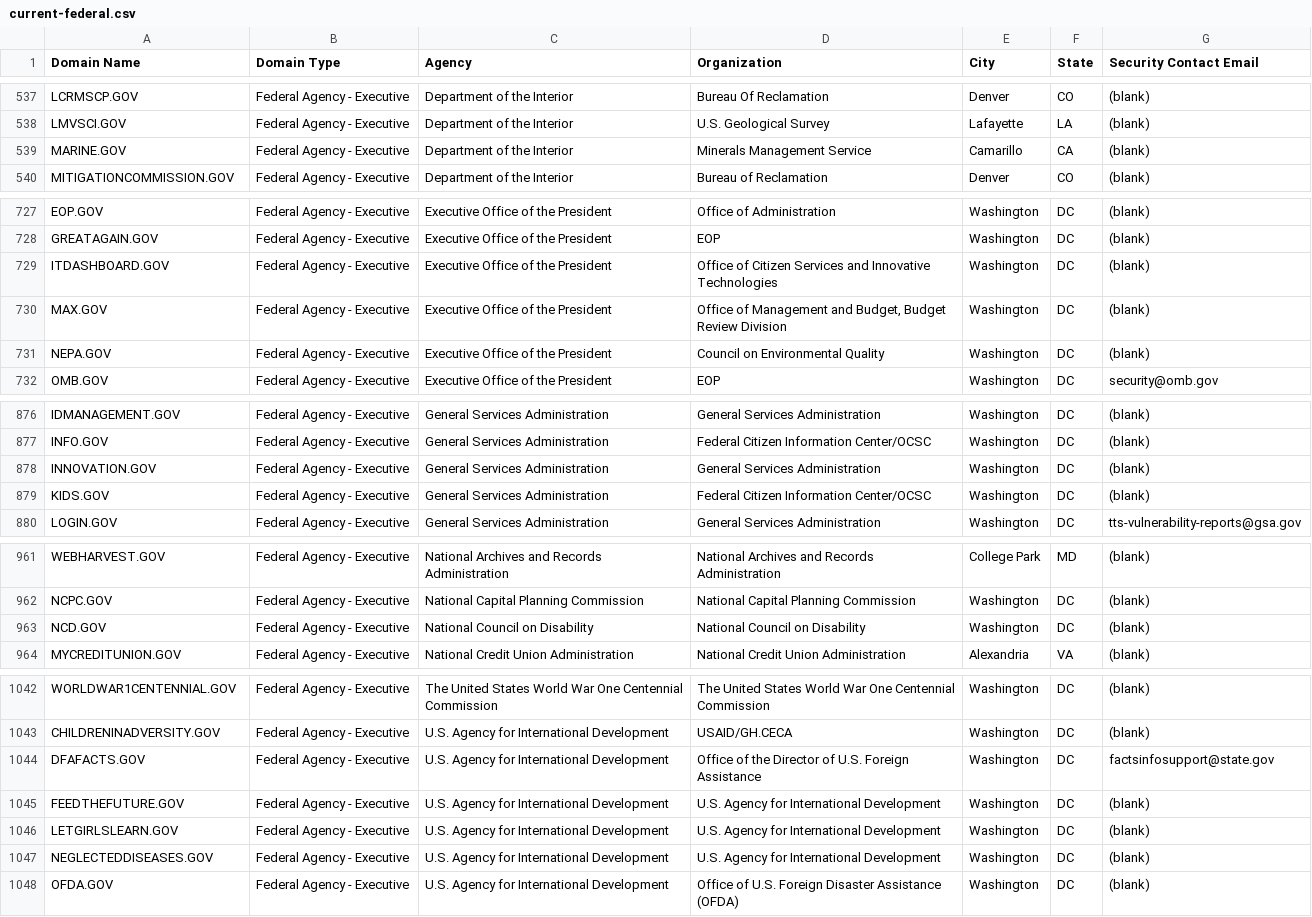
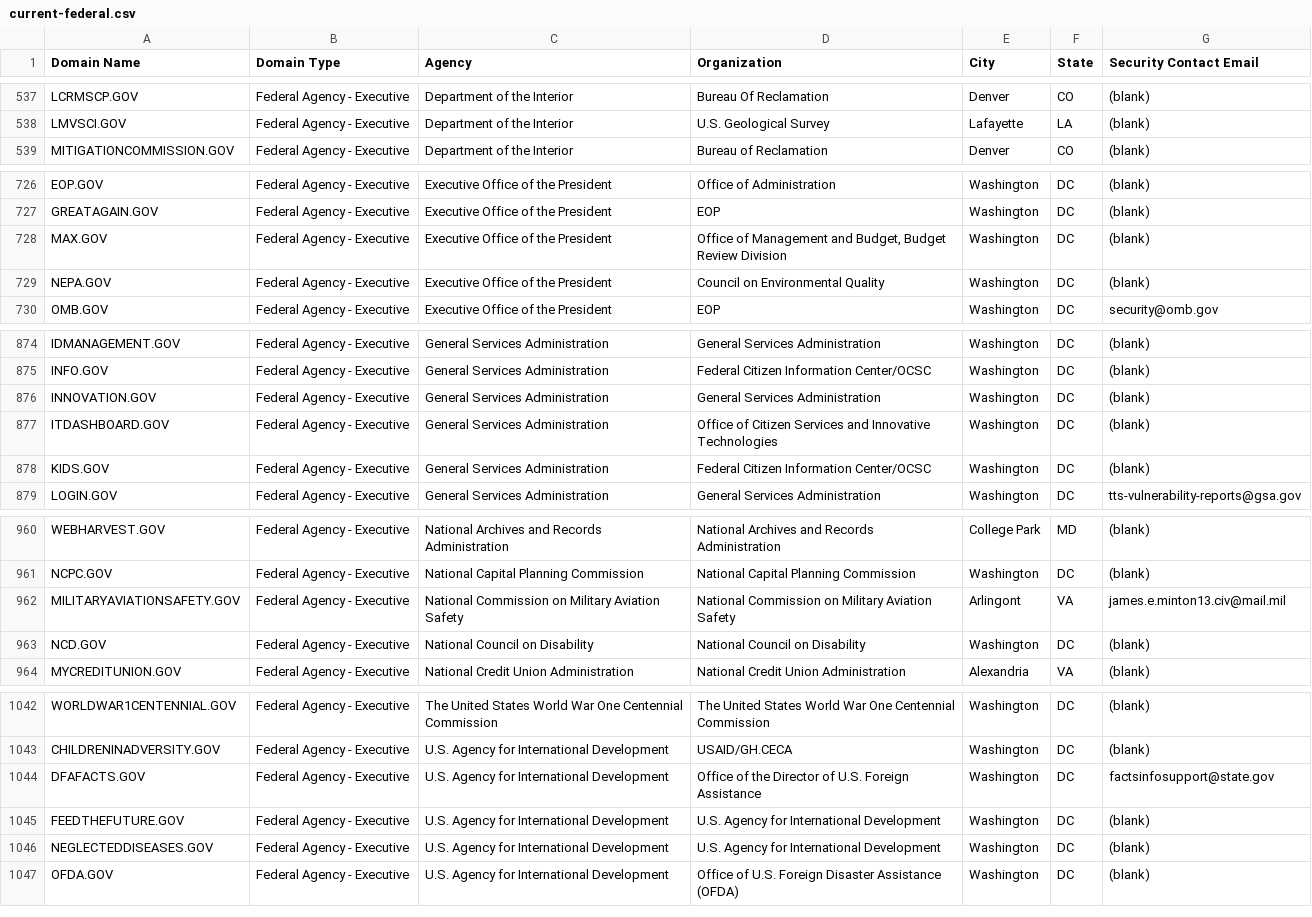
Before and after one commit to GSA/data, a CSV file: dotgov-domains/current-federal.csv, drawn as a sheet; only a part is shown, gaps mark what is left out; removed rows and columns are numbered as before the commit, all else as after; the diff covers the shown part only; the diff names each change by its address in the sheet, - before the commit and + after, or states it on an @@ line.

```diff
--- a/dotgov-domains/current-federal.csv
+++ b/dotgov-domains/current-federal.csv
-row 539: MARINE.GOV | Federal Agency - Executive | Department of the Interior | Minerals Management Service | Camarillo | CA | (blank)
-row 729: ITDASHBOARD.GOV | Federal Agency - Executive | Executive Office of the President | Office of Citizen Services and Innovative Technologies | Washington | DC | (blank)
+row 877: ITDASHBOARD.GOV | Federal Agency - Executive | General Services Administration | Office of Citizen Services and Innovative Technologies | Washington | DC | (blank)
+row 962: MILITARYAVIATIONSAFETY.GOV | Federal Agency - Executive | National Commission on Military Aviation Safety | National Commission on Military Aviation Safety | Arlingont | VA | james.e.minton13.civ@mail.mil
-row 1046: LETGIRLSLEARN.GOV | Federal Agency - Executive | U.S. Agency for International Development | U.S. Agency for International Development | Washington | DC | (blank)
```
Also changed, not shown: 4 edited cells elsewhere in this file, dotgov-domains/current-full.csv.
